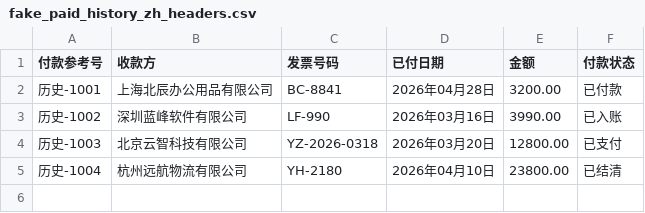
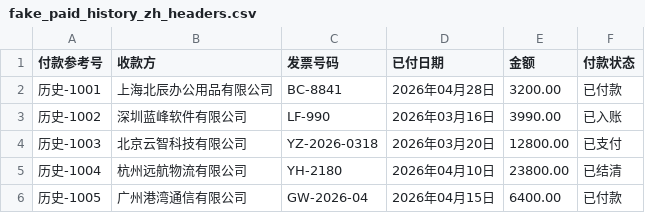
Before and after one commit to SimpleZion/opsproof-local-ap-scanner, a CSV file: sample_data/fake_paid_history_zh_headers.csv, drawn as a sheet.

```diff
--- a/sample_data/fake_paid_history_zh_headers.csv
+++ b/sample_data/fake_paid_history_zh_headers.csv
@@ -5 +5,2 @@
 历史-1004,杭州远航物流有限公司,YH-2180,2026年04月10日,23800.00,已结清
+历史-1005,广州港湾通信有限公司,GW-2026-04,2026年04月15日,6400.00,已付款
```
Also changed, not shown: sample_data/fake_current_payment_run_zh_headers.csv, sample_data/fake_vendor_aliases_zh_headers.csv, 6 other files.
